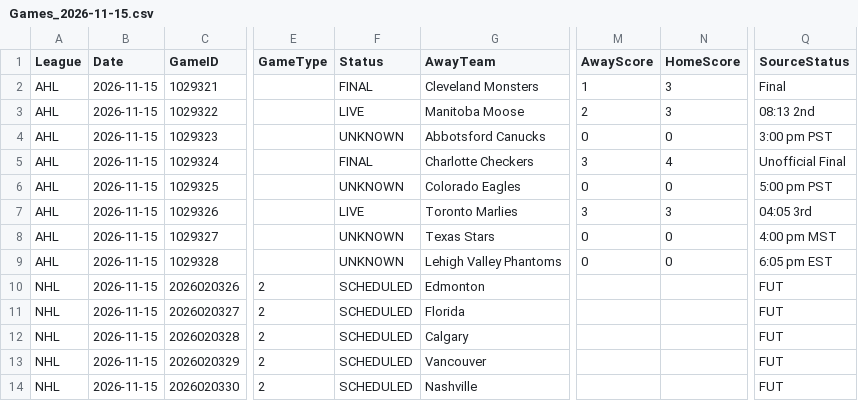
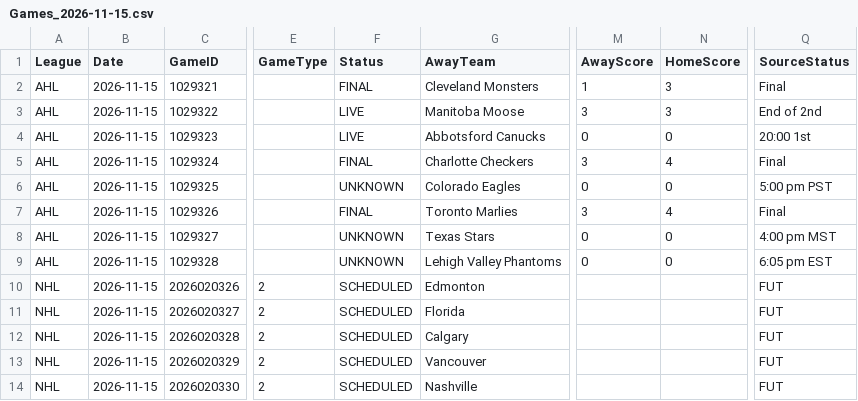
Before and after one commit to skaterbosse/hockey, a CSV file: statsByDate/data/games/Games_2026-11-15.csv, drawn as a sheet; only a part is shown, gaps mark what is left out; the diff names each change by its address in the sheet, - before the commit and + after, or states it on an @@ line.

```diff
--- a/statsByDate/data/games/Games_2026-11-15.csv
+++ b/statsByDate/data/games/Games_2026-11-15.csv
-M3 (AwayScore): 2
+M3 (AwayScore): 3
-Q3 (SourceStatus): 08:13 2nd
+Q3 (SourceStatus): End of 2nd
-F4 (Status): UNKNOWN
+F4 (Status): LIVE
-Q4 (SourceStatus): 3:00 pm PST
+Q4 (SourceStatus): 20:00 1st
-Q5 (SourceStatus): Unofficial Final
+Q5 (SourceStatus): Final
-F7 (Status): LIVE
+F7 (Status): FINAL
-N7 (HomeScore): 3
+N7 (HomeScore): 4
-Q7 (SourceStatus): 04:05 3rd
+Q7 (SourceStatus): Final
```
Also changed, not shown: statsByDate/data/playerstats/Goals_2026-11-15.csv, statsByDate/data/playerstats/PlayerStats_2026-11-15.csv, 5 other files.
